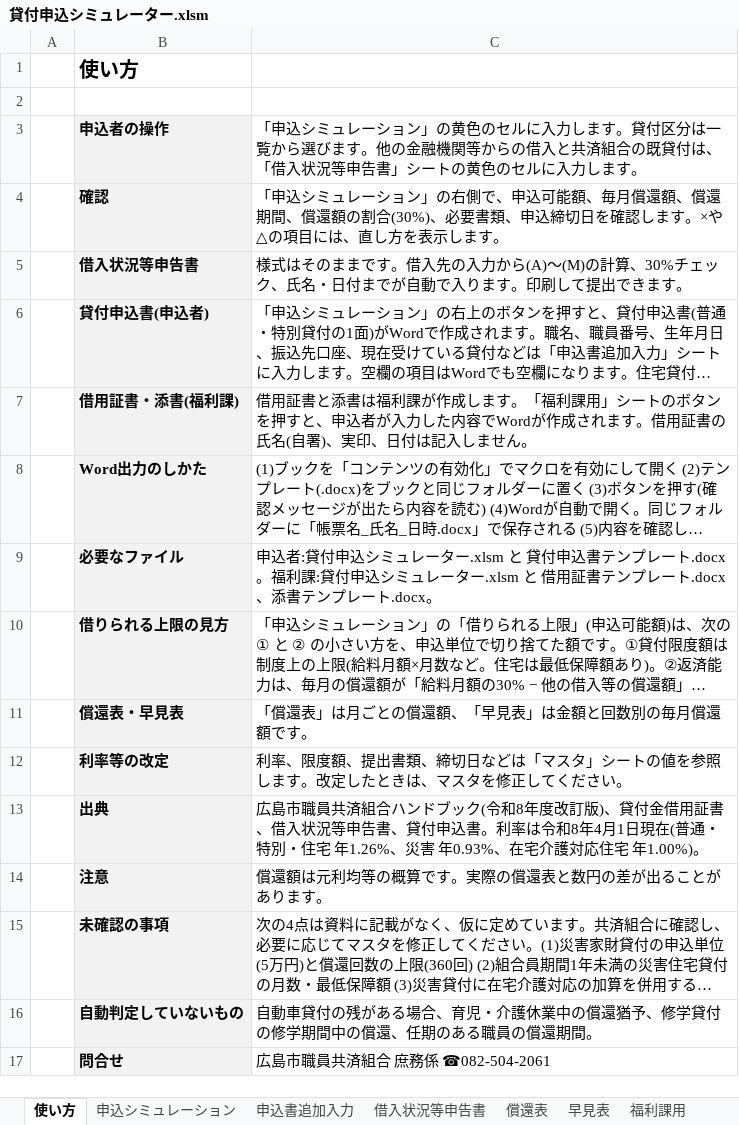
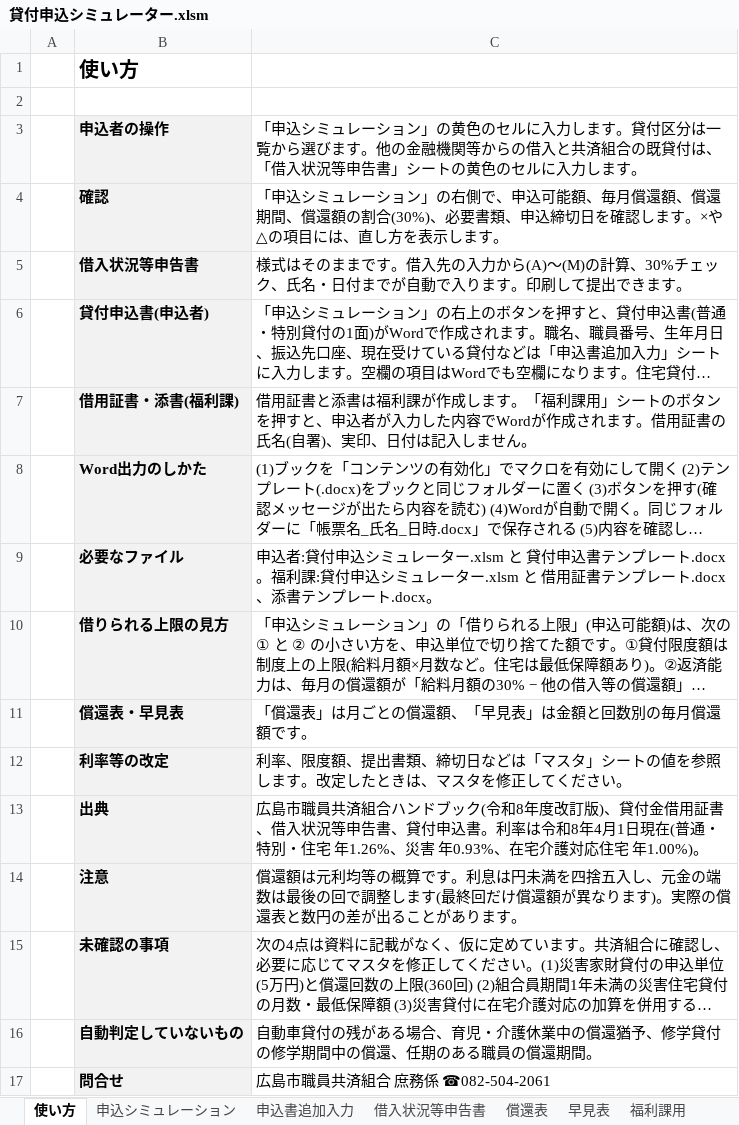
Before and after one commit to iidodo-com/iidodo, an Excel workbook: 貸付申込シミュレーター.xlsm, sheet 使い方, drawn as a sheet; long unchanged cells end in …; values as stored, in another font and other column widths than the file's, no borders; the diff names each change by its address in the sheet, - before the commit and + after, or states it on an @@ line.

```diff
--- a/貸付申込シミュレーター.xlsm (sheet 使い方)
+++ b/貸付申込シミュレーター.xlsm (sheet 使い方)
-C14: …算です。実際の償…
+C14: …算です。利息は円未満を四捨五入し、元金の端数は最後の回で調整します(最終回だけ償還額が異なります)。実際の償…
```
Also changed, not shown: sheet 償還表, sheet 計算過程, sheet 申込シミュレーション, formulas that keep their value.
